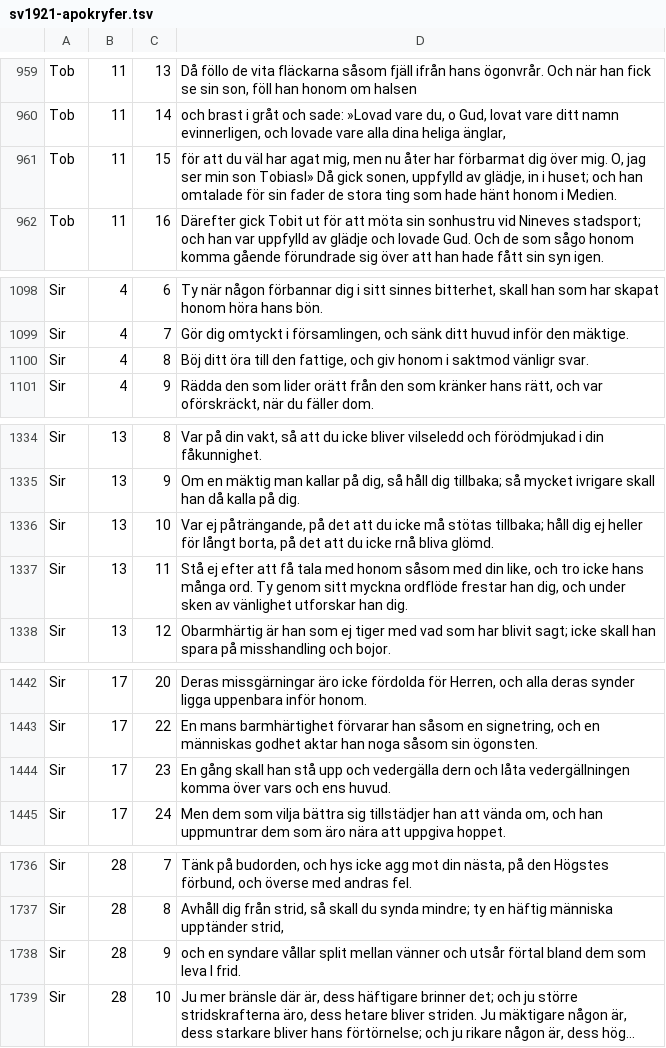
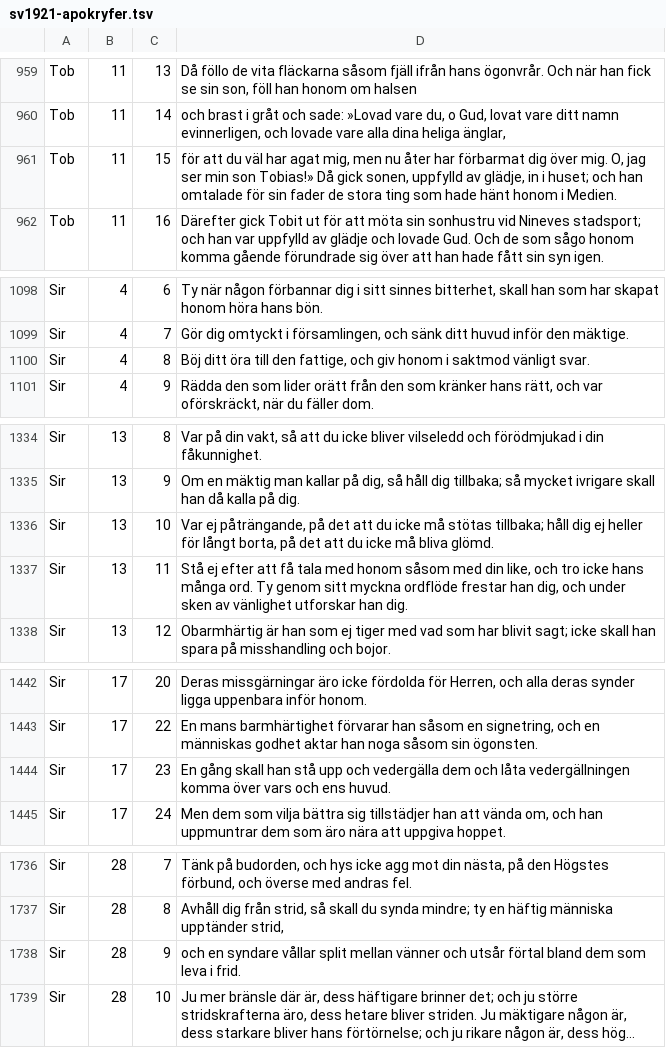
Before and after one commit to jsjoberg/perikop, a TSV file: resources/corpus/input/sv1921-apokryfer.tsv, drawn as a sheet; only a part is shown, gaps mark what is left out; long unchanged cells end in …; the diff covers the shown part only; the diff names each change by its address in the sheet, - before the commit and + after, or states it on an @@ line.

```diff
--- a/resources/corpus/input/sv1921-apokryfer.tsv
+++ b/resources/corpus/input/sv1921-apokryfer.tsv
-D961: …min son TobiasI» Då gick…
+D961: …min son Tobias!» Då gick…
-D1100: …i saktmod vänligr svar.
+D1100: …i saktmod vänligt svar.
-D1336: …du icke rnå bliva glömd.
+D1336: …du icke må bliva glömd.
-D1444: …och vedergälla dern och låta…
+D1444: …och vedergälla dem och låta…
-D1738: …som leva l frid.
+D1738: …som leva i frid.
```
Also changed, not shown: 7 edited cells elsewhere in this file, resources/corpus/pronunciation-sv.tsv, resources/lexicon/sv1917-homographs.tsv, 22 other files.
